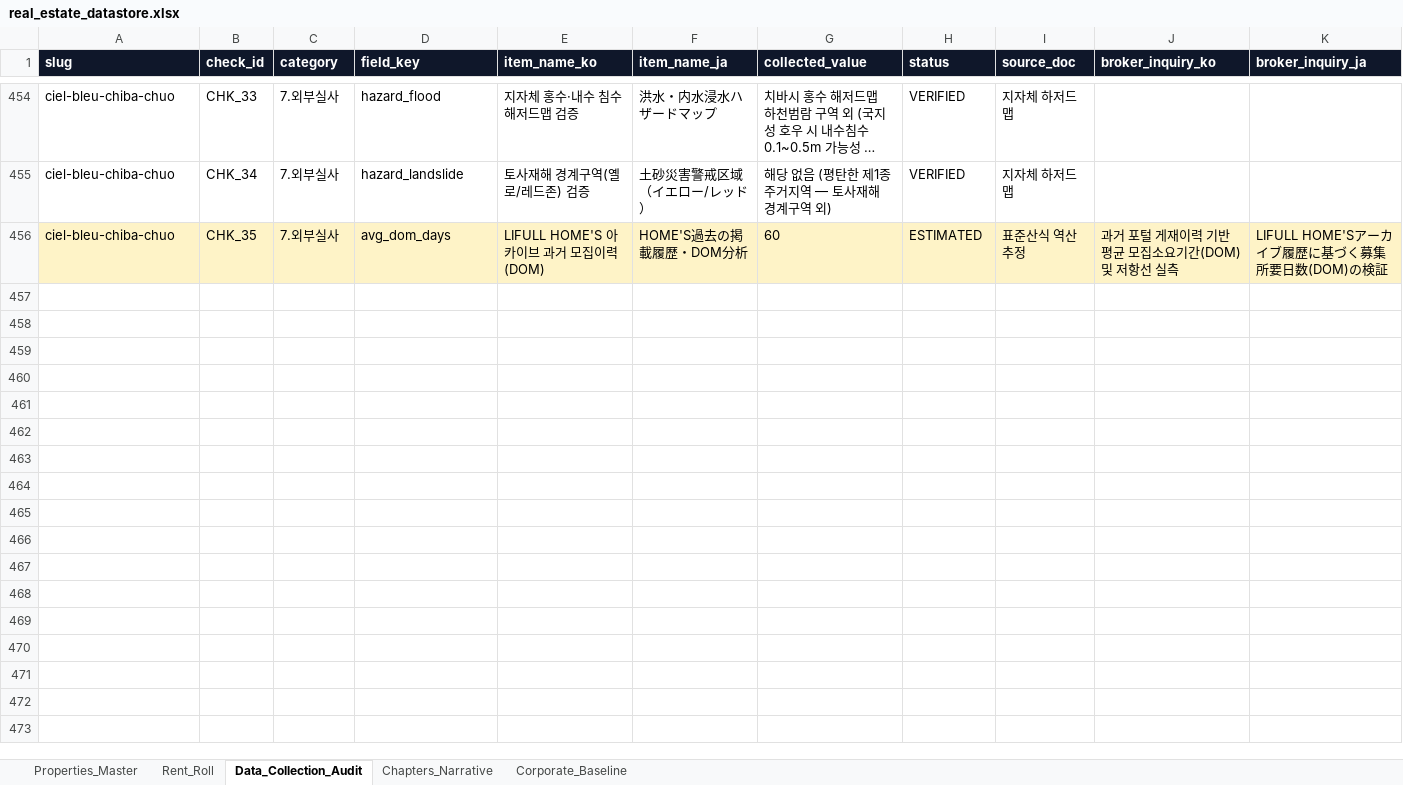
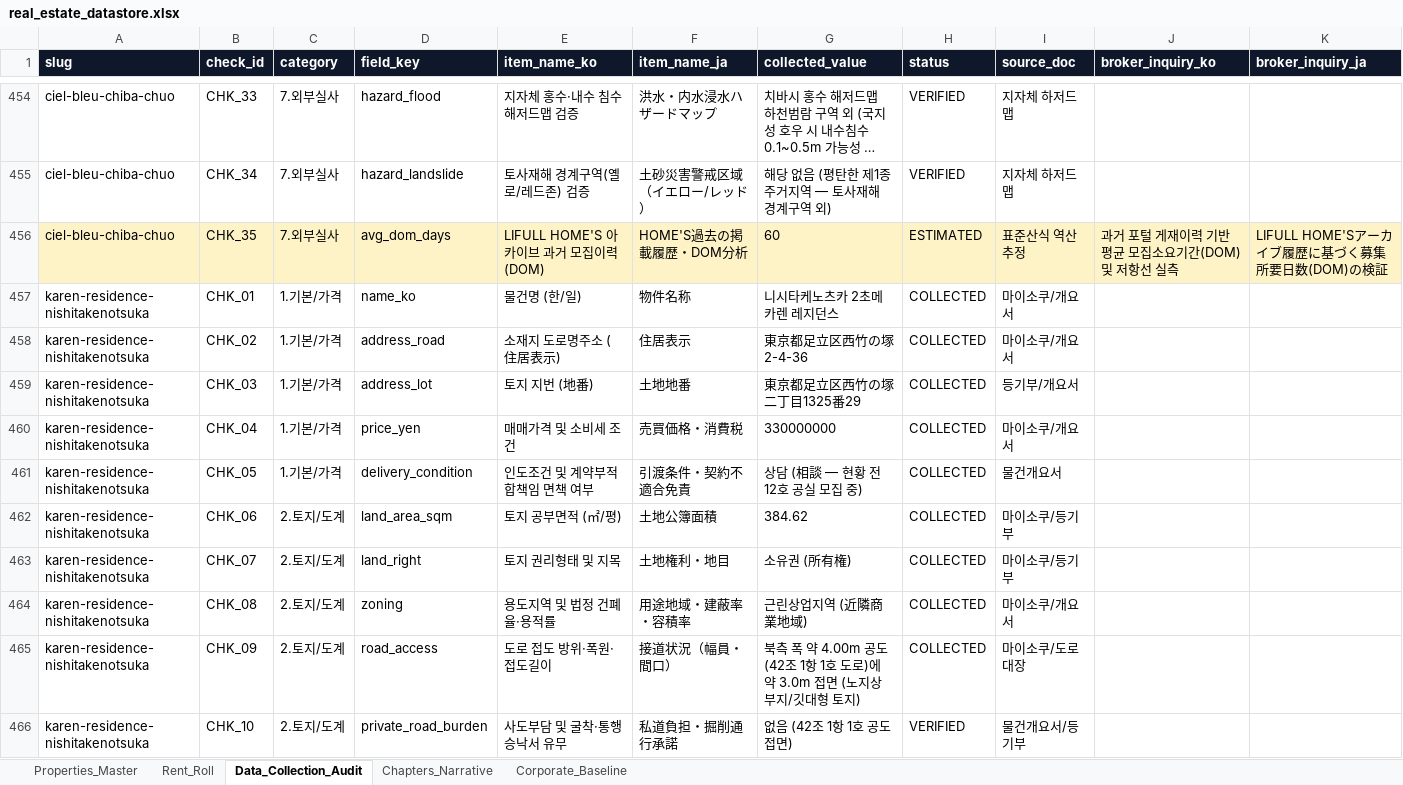
Before and after one commit to cocomadde/myrealbiz, an Excel workbook: moabiz/data/real_estate_datastore.xlsx, sheet Data_Collection_Audit, drawn as a sheet; only a part is shown, gaps mark what is left out; long unchanged cells end in …; values as stored, in another font and other column widths than the file's, no borders; the diff covers the shown part only; the diff names each change by its address in the sheet, - before the commit and + after, or states it on an @@ line.

Commit message:
feat(karen-residence-nishitakenotsuka): add bilingual investment analysis dossier, 5-tab datastore, and dual-portal deployment

```diff
--- a/moabiz/data/real_estate_datastore.xlsx (sheet Data_Collection_Audit)
+++ b/moabiz/data/real_estate_datastore.xlsx (sheet Data_Collection_Audit)
+row 457: karen-residence-nishitakenotsuka | CHK_01 | 1.기본/가격 | name_ko | 물건명 (한/일) | 物件名称 | 니시타케노츠카 2초메 카렌 레지던스 | COLLECTED | 마이소쿠/개요서
+row 458: karen-residence-nishitakenotsuka | CHK_02 | 1.기본/가격 | address_road | 소재지 도로명주소 (住居表示) | 住居表示 | 東京都足立区西竹の塚2-4-36 | COLLECTED | 마이소쿠/개요서
+row 459: karen-residence-nishitakenotsuka | CHK_03 | 1.기본/가격 | address_lot | 토지 지번 (地番) | 土地地番 | 東京都足立区西竹の塚二丁目1325番29 | COLLECTED | 등기부/개요서
+row 460: karen-residence-nishitakenotsuka | CHK_04 | 1.기본/가격 | price_yen | 매매가격 및 소비세 조건 | 売買価格・消費税 | 330000000 | COLLECTED | 마이소쿠/개요서
+row 461: karen-residence-nishitakenotsuka | CHK_05 | 1.기본/가격 | delivery_condition | 인도조건 및 계약부적합책임 면책 여부 | 引渡条件・契約不適合免責 | 상담 (相談 — 현황 전 12호 공실 모집 중) | COLLECTED | 물건개요서
+row 462: karen-residence-nishitakenotsuka | CHK_06 | 2.토지/도계 | land_area_sqm | 토지 공부면적 (㎡/평) | 土地公簿面積 | 384.62 | COLLECTED | 마이소쿠/등기부
+row 463: karen-residence-nishitakenotsuka | CHK_07 | 2.토지/도계 | land_right | 토지 권리형태 및 지목 | 土地権利・地目 | 소유권 (所有権) | COLLECTED | 마이소쿠/등기부
+row 464: karen-residence-nishitakenotsuka | CHK_08 | 2.토지/도계 | zoning | 용도지역 및 법정 건폐율·용적률 | 用途地域・建蔽率・容積率 | 근린상업지역 (近隣商業地域) | COLLECTED | 마이소쿠/개요서
+row 465: karen-residence-nishitakenotsuka | CHK_09 | 2.토지/도계 | road_access | 도로 접도 방위·폭원·접도길이 | 接道状況（幅員・間口） | 북측 폭 약 4.00m 공도(42조 1항 1호 도로)에 약 3.0m 접면 (노지상부지/깃대형 토지) | COLLECTED | 마이소쿠/도로대장
+row 466: karen-residence-nishitakenotsuka | CHK_10 | 2.토지/도계 | private_road_burden | 사도부담 및 굴착·통행승낙서 유무 | 私道負担・掘削通行承諾 | 없음 (42조 1항 1호 공도 접면) | VERIFIED | 물건개요서/등기부
```
Also changed, not shown: 25 added rows elsewhere in this sheet, sheet Rent_Roll, sheet Properties_Master, sheet Chapters_Narrative, data/real_estate_datastore.xlsx, 46 other files.
